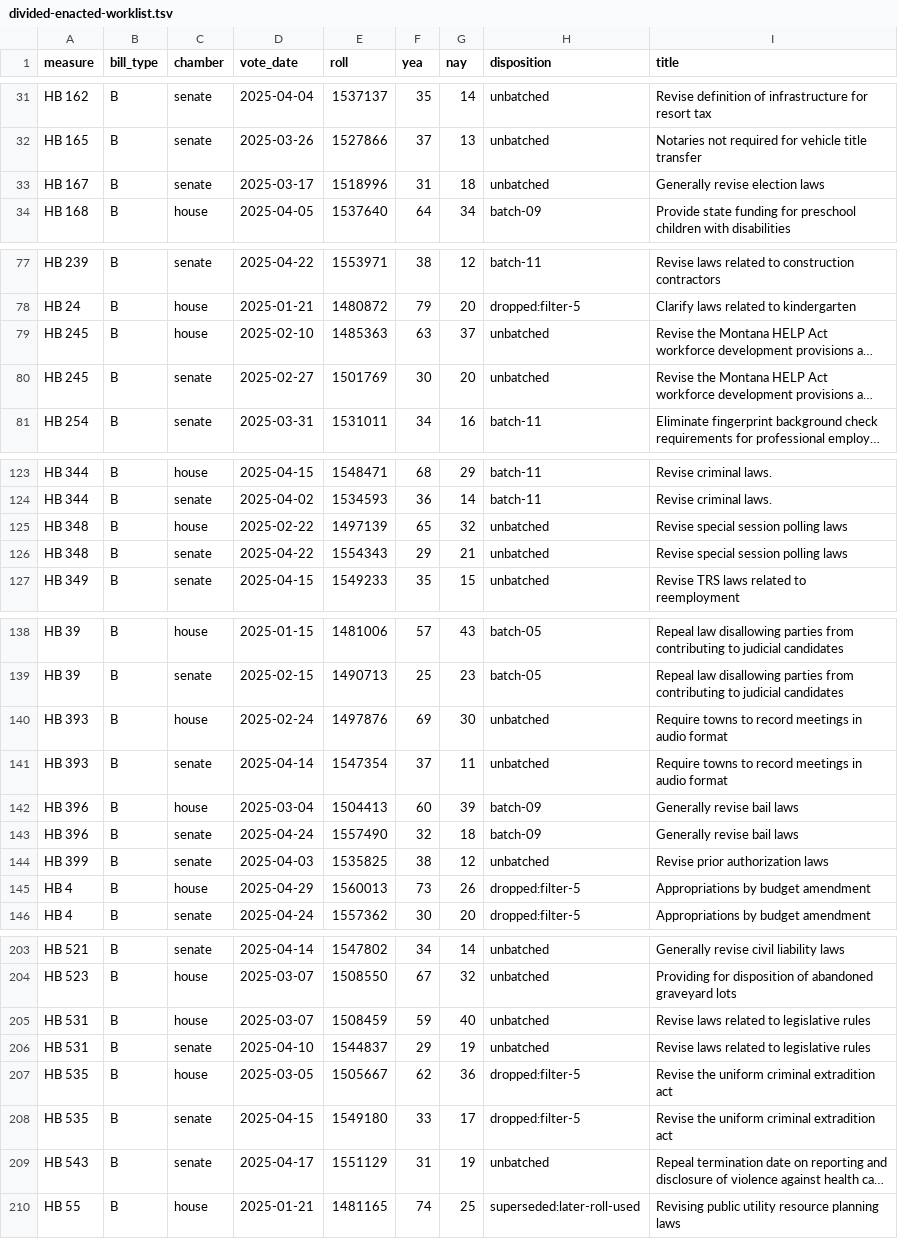
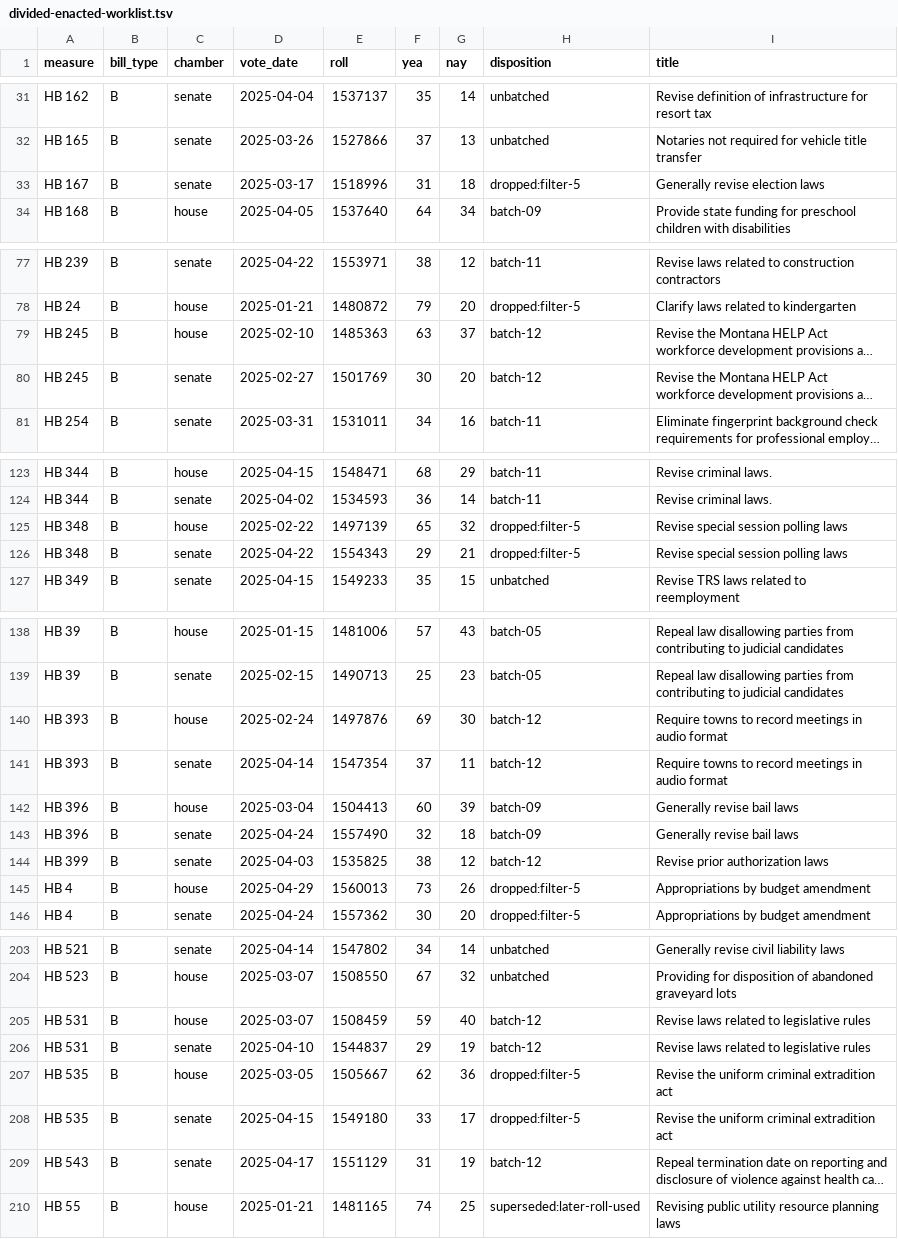
Before and after one commit to shu1513/voteapp, a TSV file: backend/evidence/rollcall/legiscan-mt-2159/survey/divided-enacted-worklist.tsv, drawn as a sheet; only a part is shown, gaps mark what is left out; long unchanged cells end in …; the diff covers the shown part only; the diff names each change by its address in the sheet, - before the commit and + after, or states it on an @@ line.

```diff
--- a/backend/evidence/rollcall/legiscan-mt-2159/survey/divided-enacted-worklist.tsv
+++ b/backend/evidence/rollcall/legiscan-mt-2159/survey/divided-enacted-worklist.tsv
-H33 (disposition): unbatched
+H33 (disposition): dropped:filter-5
-H79:H80 (disposition): unbatched
+H79:H80 (disposition): batch-12
-H125:H126 (disposition): unbatched
+H125:H126 (disposition): dropped:filter-5
-H140:H141 (disposition): unbatched
+H140:H141 (disposition): batch-12
-H144 (disposition): unbatched
+H144 (disposition): batch-12
-H205:H206 (disposition): unbatched
+H205:H206 (disposition): batch-12
-H209 (disposition): unbatched
+H209 (disposition): batch-12
```
Also changed, not shown: 10 edited cells elsewhere in this file, 24 other files.
